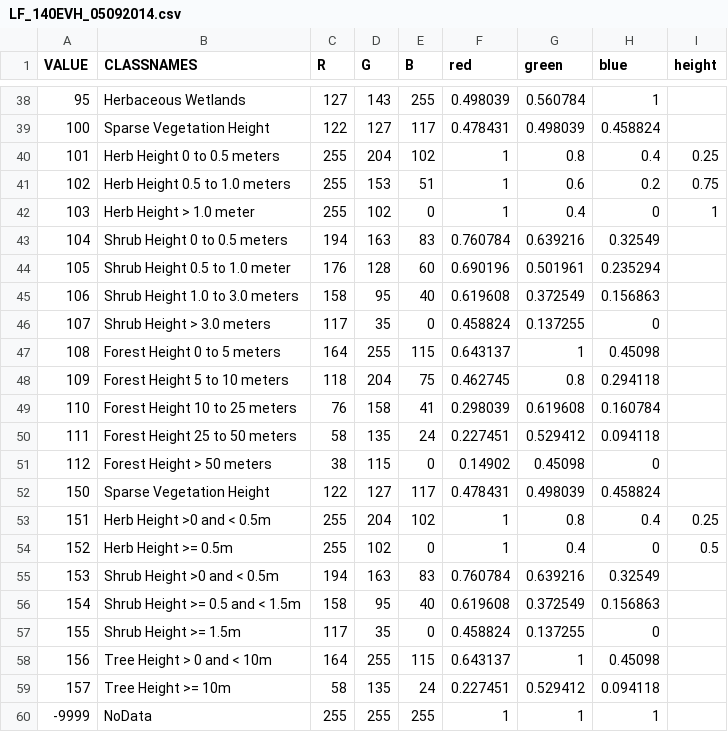
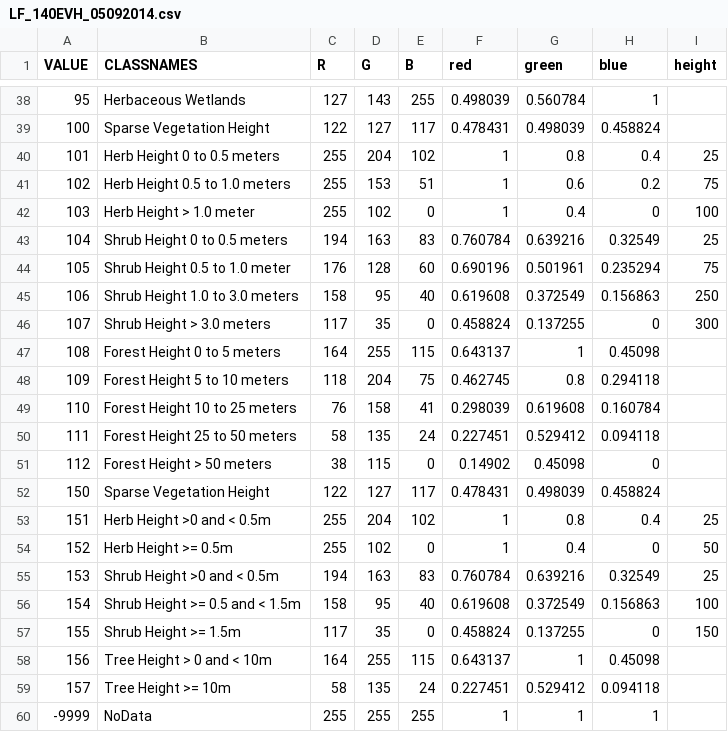
Before and after one commit to gearslaboratory/RVS, a CSV file: 240226_test/LF_140EVH_05092014.csv, drawn as a sheet; only a part is shown, gaps mark what is left out.

```diff
--- a/240226_test/LF_140EVH_05092014.csv
+++ b/240226_test/LF_140EVH_05092014.csv
@@ -39,9 +39,9 @@ VALUE,CLASSNAMES,R,G,B,red,green,blue,height
 100,Sparse Vegetation Height,122,127,117,0.478431,0.498039,0.458824,
-101,Herb Height 0 to 0.5 meters,255,204,102,1,0.8,0.4,0.25
-102,Herb Height 0.5 to 1.0 meters,255,153,51,1,0.6,0.2,0.75
-103,Herb Height > 1.0 meter,255,102,0,1,0.4,0,1
-104,Shrub Height 0 to 0.5 meters,194,163,83,0.760784,0.639216,0.32549,
-105,Shrub Height 0.5 to 1.0 meter,176,128,60,0.690196,0.501961,0.235294,
-106,Shrub Height 1.0 to 3.0 meters,158,95,40,0.619608,0.372549,0.156863,
-107,Shrub Height > 3.0 meters,117,35,0,0.458824,0.137255,0,
+101,Herb Height 0 to 0.5 meters,255,204,102,1,0.8,0.4,25
+102,Herb Height 0.5 to 1.0 meters,255,153,51,1,0.6,0.2,75
+103,Herb Height > 1.0 meter,255,102,0,1,0.4,0,100
+104,Shrub Height 0 to 0.5 meters,194,163,83,0.760784,0.639216,0.32549,25
+105,Shrub Height 0.5 to 1.0 meter,176,128,60,0.690196,0.501961,0.235294,75
+106,Shrub Height 1.0 to 3.0 meters,158,95,40,0.619608,0.372549,0.156863,250
+107,Shrub Height > 3.0 meters,117,35,0,0.458824,0.137255,0,300
 108,Forest Height 0 to 5 meters,164,255,115,0.643137,1,0.45098,
@@ -52,7 +52,7 @@ VALUE,CLASSNAMES,R,G,B,red,green,blue,height
 150,Sparse Vegetation Height,122,127,117,0.478431,0.498039,0.458824,
-151,Herb Height >0 and < 0.5m,255,204,102,1,0.8,0.4,0.25
-152,Herb Height >= 0.5m,255,102,0,1,0.4,0,0.5
-153,Shrub Height >0 and < 0.5m,194,163,83,0.760784,0.639216,0.32549,
-154,Shrub Height >= 0.5 and < 1.5m,158,95,40,0.619608,0.372549,0.156863,
-155,Shrub Height >= 1.5m,117,35,0,0.458824,0.137255,0,
+151,Herb Height >0 and < 0.5m,255,204,102,1,0.8,0.4,25
+152,Herb Height >= 0.5m,255,102,0,1,0.4,0,50
+153,Shrub Height >0 and < 0.5m,194,163,83,0.760784,0.639216,0.32549,25
+154,Shrub Height >= 0.5 and < 1.5m,158,95,40,0.619608,0.372549,0.156863,100
+155,Shrub Height >= 1.5m,117,35,0,0.458824,0.137255,0,150
 156,Tree Height > 0 and < 10m,164,255,115,0.643137,1,0.45098,
```
Also changed, not shown: 4 other files.
